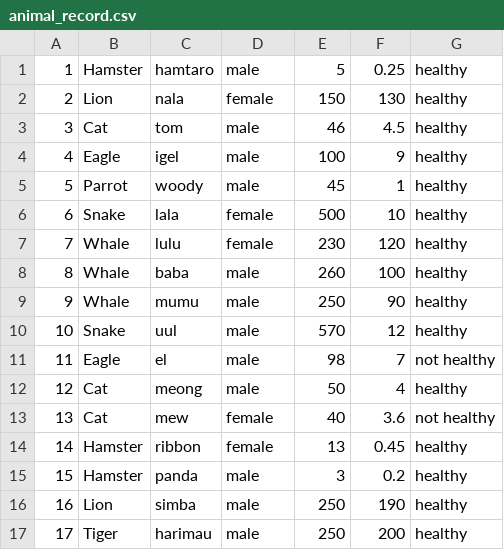
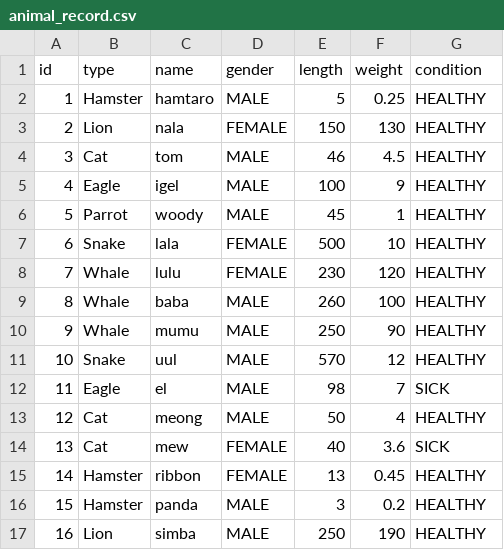
Before and after one commit to KristiantoKT/adprog-2018, a CSV file: tutorial-9/src/main/java/tutorial/javari/animal_record.csv, drawn as a sheet.

```diff
--- a/tutorial-9/src/main/java/tutorial/javari/animal_record.csv
+++ b/tutorial-9/src/main/java/tutorial/javari/animal_record.csv
@@ -1,17 +1,17 @@
-1,Hamster,hamtaro,male,5,0.25,healthy
-2,Lion,nala,female,150,130,healthy
-3,Cat,tom,male,46,4.5,healthy
-4,Eagle,igel,male,100,9,healthy
-5,Parrot,woody,male,45,1,healthy
-6,Snake,lala,female,500,10,healthy
-7,Whale,lulu,female,230,120,healthy
-8,Whale,baba,male,260,100,healthy
-9,Whale,mumu,male,250,90,healthy
-10,Snake,uul,male,570,12,healthy
-11,Eagle,el,male,98,7,not healthy
-12,Cat,meong,male,50,4,healthy
-13,Cat,mew,female,40,3.6,not healthy
-14,Hamster,ribbon,female,13,0.45,healthy
-15,Hamster,panda,male,3,0.2,healthy
-16,Lion,simba,male,250,190,healthy
-17,Tiger,harimau,male,250,200,healthy
+id,type,name,gender,length,weight,condition
+1,Hamster,hamtaro,MALE,5,0.25,HEALTHY
+2,Lion,nala,FEMALE,150,130,HEALTHY
+3,Cat,tom,MALE,46,4.5,HEALTHY
+4,Eagle,igel,MALE,100,9,HEALTHY
+5,Parrot,woody,MALE,45,1,HEALTHY
+6,Snake,lala,FEMALE,500,10,HEALTHY
+7,Whale,lulu,FEMALE,230,120,HEALTHY
+8,Whale,baba,MALE,260,100,HEALTHY
+9,Whale,mumu,MALE,250,90,HEALTHY
+10,Snake,uul,MALE,570,12,HEALTHY
+11,Eagle,el,MALE,98,7,SICK
+12,Cat,meong,MALE,50,4,HEALTHY
+13,Cat,mew,FEMALE,40,3.6,SICK
+14,Hamster,ribbon,FEMALE,13,0.45,HEALTHY
+15,Hamster,panda,MALE,3,0.2,HEALTHY
+16,Lion,simba,MALE,250,190,HEALTHY
```
Also changed, not shown: 1 other file.
